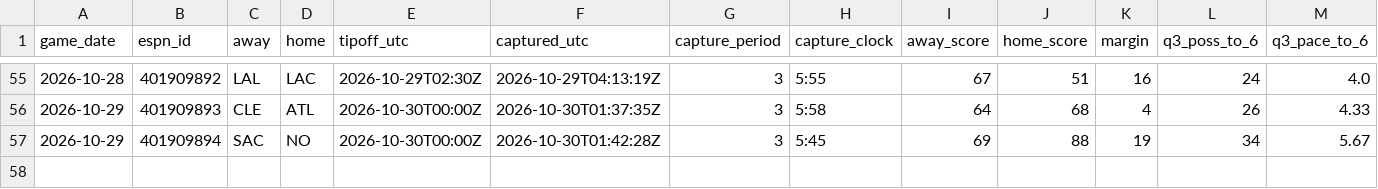
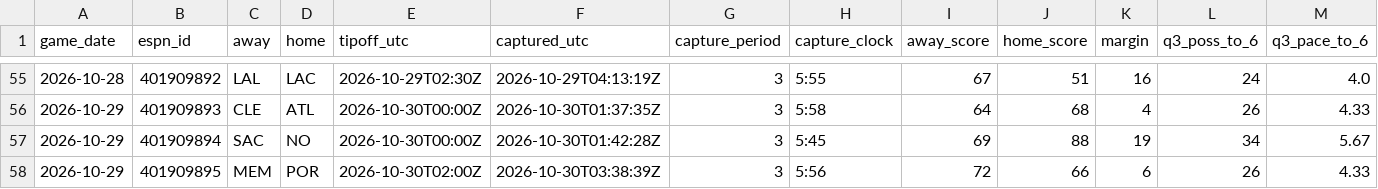
Before and after one commit to fasteddy35/nbaq3, a CSV file: data/q3_checkpoints.csv, drawn as a sheet; only a part is shown, gaps mark what is left out; rows hold the shown columns only; the diff names each change by its address in the sheet, - before the commit and + after, or states it on an @@ line.

```diff
--- a/data/q3_checkpoints.csv
+++ b/data/q3_checkpoints.csv
+row 58: 2026-10-29 | 401909895 | MEM | POR | 2026-10-30T02:00Z | 2026-10-30T03:38:39Z | 3 | 5:56 | 72 | 66 | 6 | 26 | 4.33
```
